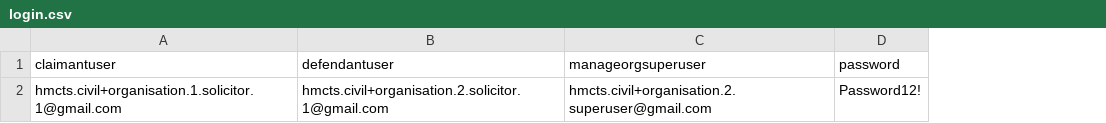
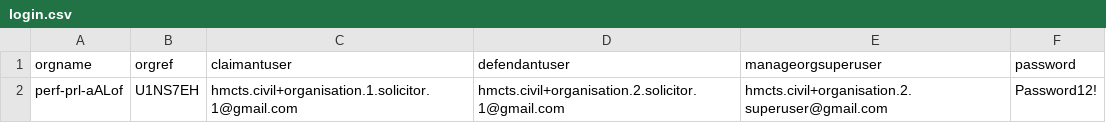
Before and after one commit to hmcts/civil-performance, a CSV file: src/gatling/resources/login.csv, drawn as a sheet; the diff names each change by its address in the sheet, - before the commit and + after, or states it on an @@ line.

```diff
--- a/src/gatling/resources/login.csv
+++ b/src/gatling/resources/login.csv
+column A (orgname), row 2: perf-prl-aALof
+column B (orgref), row 2: U1NS7EH
```
Also changed, not shown: 41 other files.
